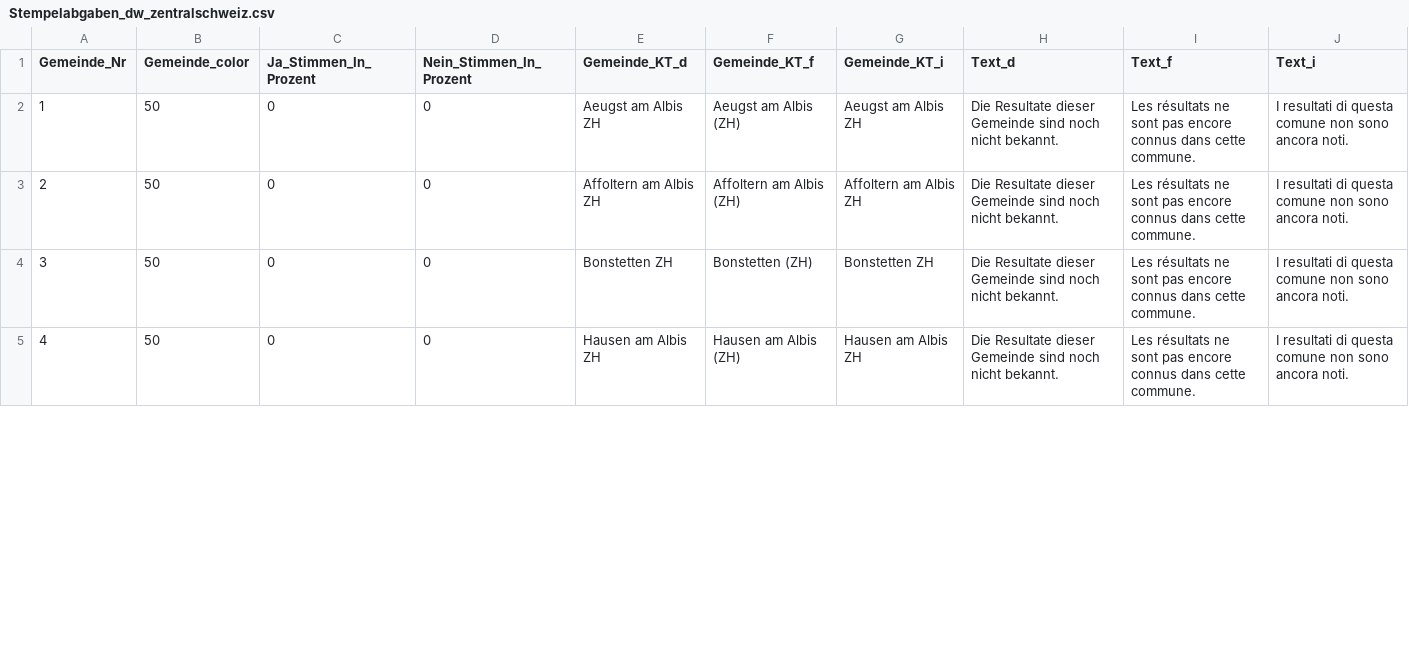
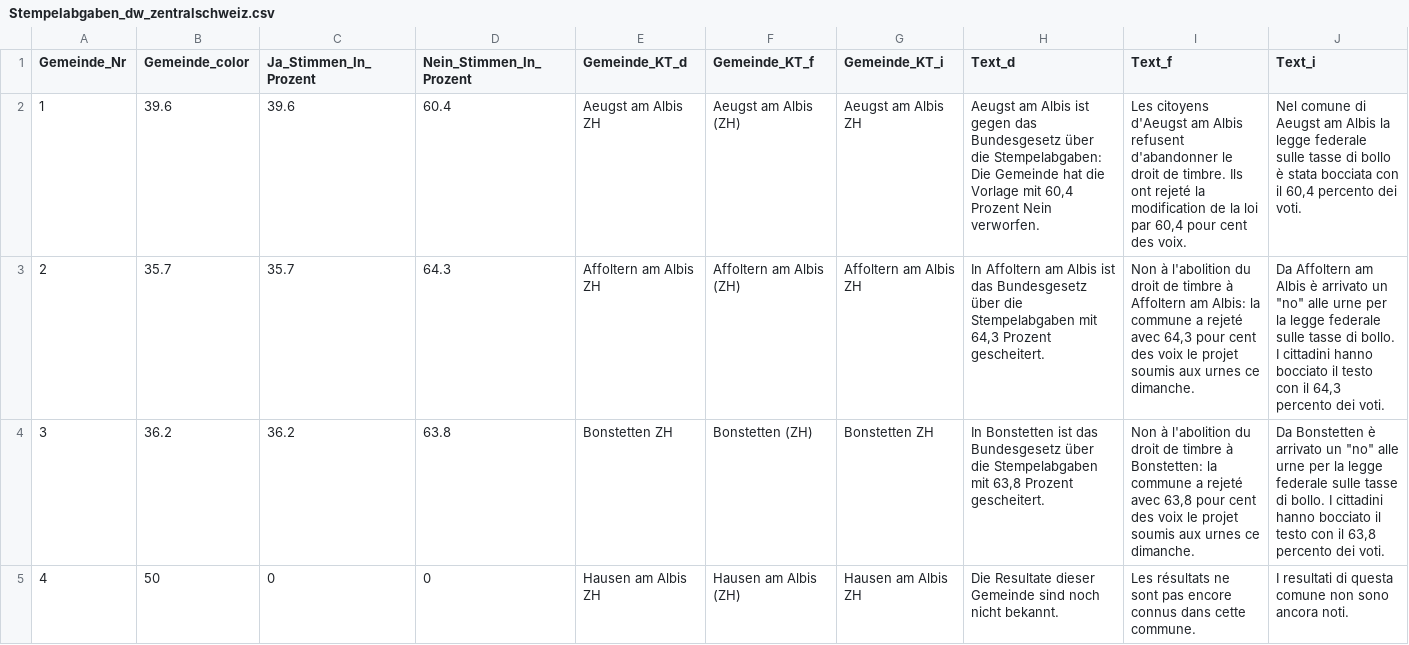
Before and after one commit to awp-finanznachrichten/lena_februar2022, a CSV file: Output/Stempelabgaben_dw_zentralschweiz.csv, drawn as a sheet; only a part is shown; the diff covers the shown part only.

```diff
--- a/Output/Stempelabgaben_dw_zentralschweiz.csv
+++ b/Output/Stempelabgaben_dw_zentralschweiz.csv
@@ -1,5 +1,5 @@
 "Gemeinde_Nr","Gemeinde_color","Ja_Stimmen_In_Prozent","Nein_Stimmen_In_Prozent","Gemeinde_KT_d","Gemeinde_KT_f","Gemeinde_KT_i","Text_d","Text_f","Text_i"
-1,50,0,0,"Aeugst am Albis ZH","Aeugst am Albis (ZH)","Aeugst am Albis ZH","Die Resultate dieser Gemeinde sind noch nicht bekannt.","Les résultats ne sont pas encore connus dans cette commune.","I resultati di questa comune non sono ancora noti."
-2,50,0,0,"Affoltern am Albis ZH","Affoltern am Albis (ZH)","Affoltern am Albis ZH","Die Resultate dieser Gemeinde sind noch nicht bekannt.","Les résultats ne sont pas encore connus dans cette commune.","I resultati di questa comune non sono ancora noti."
-3,50,0,0,"Bonstetten ZH","Bonstetten (ZH)","Bonstetten ZH","Die Resultate dieser Gemeinde sind noch nicht bekannt.","Les résultats ne sont pas encore connus dans cette commune.","I resultati di questa comune non sono ancora noti."
+1,39.6,39.6,60.4,"Aeugst am Albis ZH","Aeugst am Albis (ZH)","Aeugst am Albis ZH","Aeugst am Albis ist gegen das Bundesgesetz über die Stempelabgaben: Die Gemeinde hat die Vorlage mit 60,4 Prozent Nein verworfen.","Les citoyens d'Aeugst am Albis refusent d'abandonner le droit de timbre. Ils ont rejeté la modification de la loi par 60,4 pour cent des voix.","Nel comune di Aeugst am Albis la legge federale sulle tasse di bollo è stata bocciata con il 60,4 percento dei voti."
+2,35.7,35.7,64.3,"Affoltern am Albis ZH","Affoltern am Albis (ZH)","Affoltern am Albis ZH","In Affoltern am Albis ist das Bundesgesetz über die Stempelabgaben mit 64,3 Prozent gescheitert.","Non à l'abolition du droit de timbre à Affoltern am Albis: la commune a rejeté avec 64,3 pour cent des voix le projet soumis aux urnes ce dimanche.","Da Affoltern am Albis è arrivato un ""no"" alle urne per la legge federale sulle tasse di bollo. I cittadini hanno bocciato il testo con il 64,3 percento dei voti."
+3,36.2,36.2,63.8,"Bonstetten ZH","Bonstetten (ZH)","Bonstetten ZH","In Bonstetten ist das Bundesgesetz über die Stempelabgaben mit 63,8 Prozent gescheitert.","Non à l'abolition du droit de timbre à Bonstetten: la commune a rejeté avec 63,8 pour cent des voix le projet soumis aux urnes ce dimanche.","Da Bonstetten è arrivato un ""no"" alle urne per la legge federale sulle tasse di bollo. I cittadini hanno bocciato il testo con il 63,8 percento dei voti."
 4,50,0,0,"Hausen am Albis ZH","Hausen am Albis (ZH)","Hausen am Albis ZH","Die Resultate dieser Gemeinde sind noch nicht bekannt.","Les résultats ne sont pas encore connus dans cette commune.","I resultati di questa comune non sono ancora noti."
```
Also changed, not shown: 108 edited cells elsewhere in this file, Output/Medien_dw_kantone.csv, Output/Medien_dw_zentralschweiz.csv, 28 other files.
